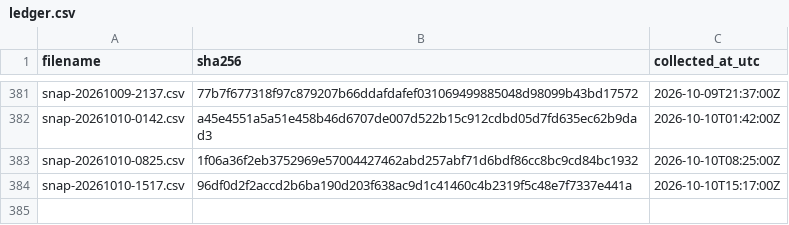
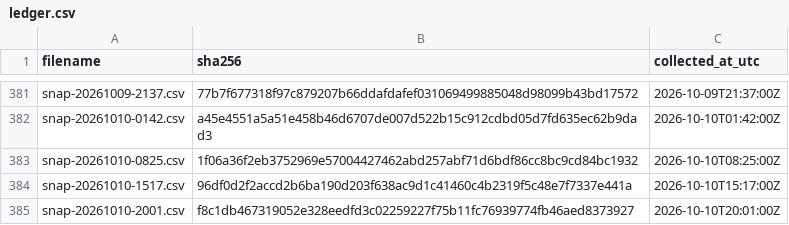
Before and after one commit to twill3c/hodo-hangenki, a CSV file: data/ledger.csv, drawn as a sheet; only a part is shown, gaps mark what is left out.

```diff
--- a/data/ledger.csv
+++ b/data/ledger.csv
@@ -384 +384,2 @@ snap-20261010-0825.csv,1f06a36f2eb3752969e57004427462abd257abf71d6bdf86cc8bc9cd8
 snap-20261010-1517.csv,96df0d2f2accd2b6ba190d203f638ac9d1c41460c4b2319f5c48e7f7337e441a,2026-10-10T15:17:00Z
+snap-20261010-2001.csv,f8c1db467319052e328eedfd3c02259227f75b11fc76939774fb46aed8373927,2026-10-10T20:01:00Z
```
Also changed, not shown: 30 other files.
